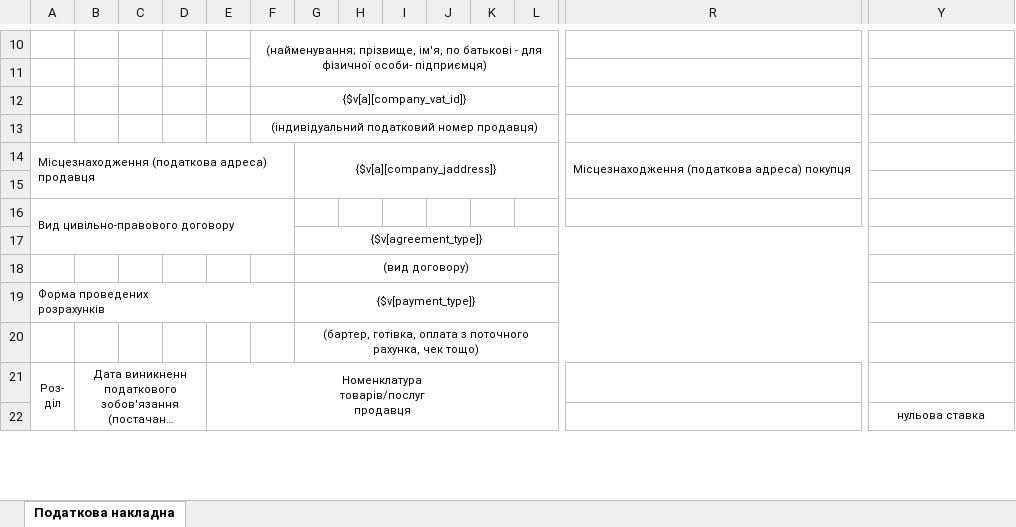
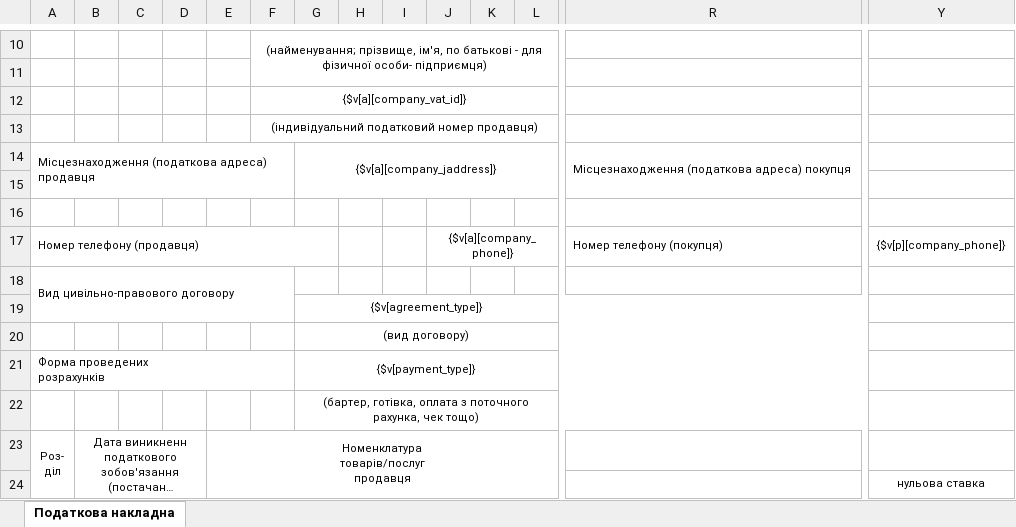
Before and after one commit to IP-CAM/isell3, an Excel workbook: application/views/rpt/xlsx/UKR_podatkova_nakladna2015_1.xlsx, sheet Податкова накладна, drawn as a sheet; only a part is shown, gaps mark what is left out; long unchanged cells end in …; values as stored, in another font and other column widths than the file's, no borders; rows hold the shown columns only; the diff names each change by its address in the sheet, - before the commit and + after, or states it on an @@ line.

Commit message:
podatkova blank fix

```diff
--- a/application/views/rpt/xlsx/UKR_podatkova_nakladna2015_1.xlsx (sheet Податкова накладна)
+++ b/application/views/rpt/xlsx/UKR_podatkova_nakladna2015_1.xlsx (sheet Податкова накладна)
+row 16: (empty)
+row 17: Номер телефону (продавця) |  |  |  |  |  |  |  |  | {$v[a][company_phone]} |  |  | Номер телефону (покупця) | {$v[p][company_phone]}
```
Also changed, not shown: application/views/rpt/xlsx/UKR_podatkova_nakladna2015.xlsx, 2 other files.
